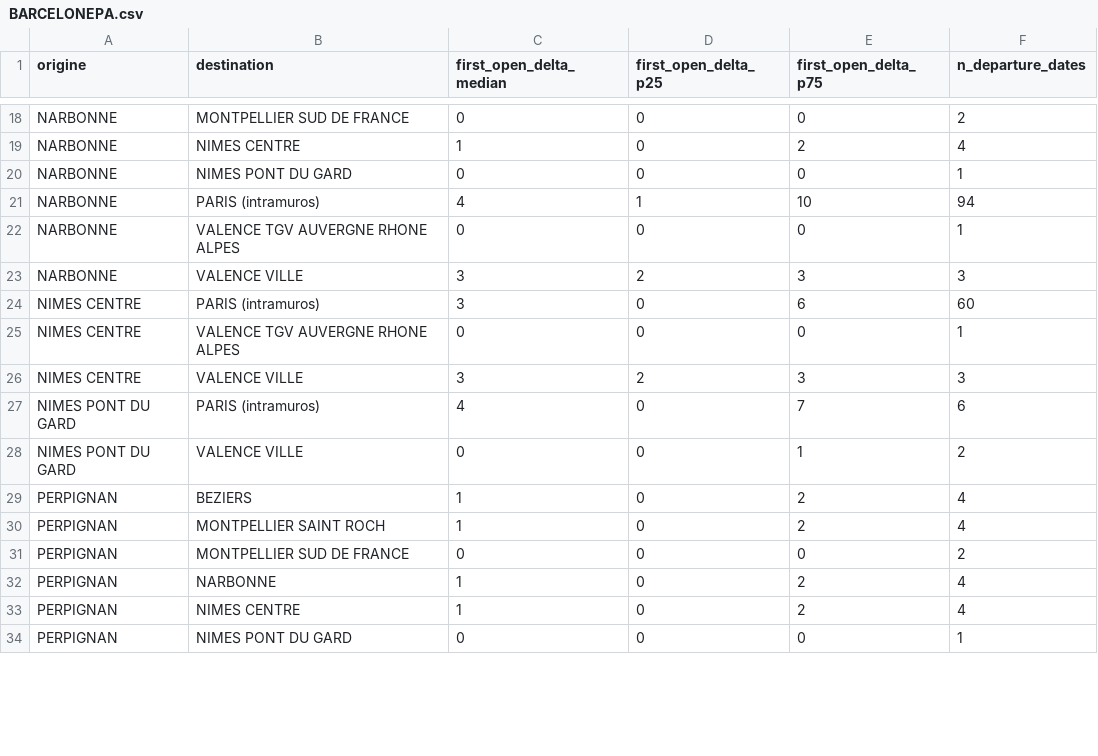
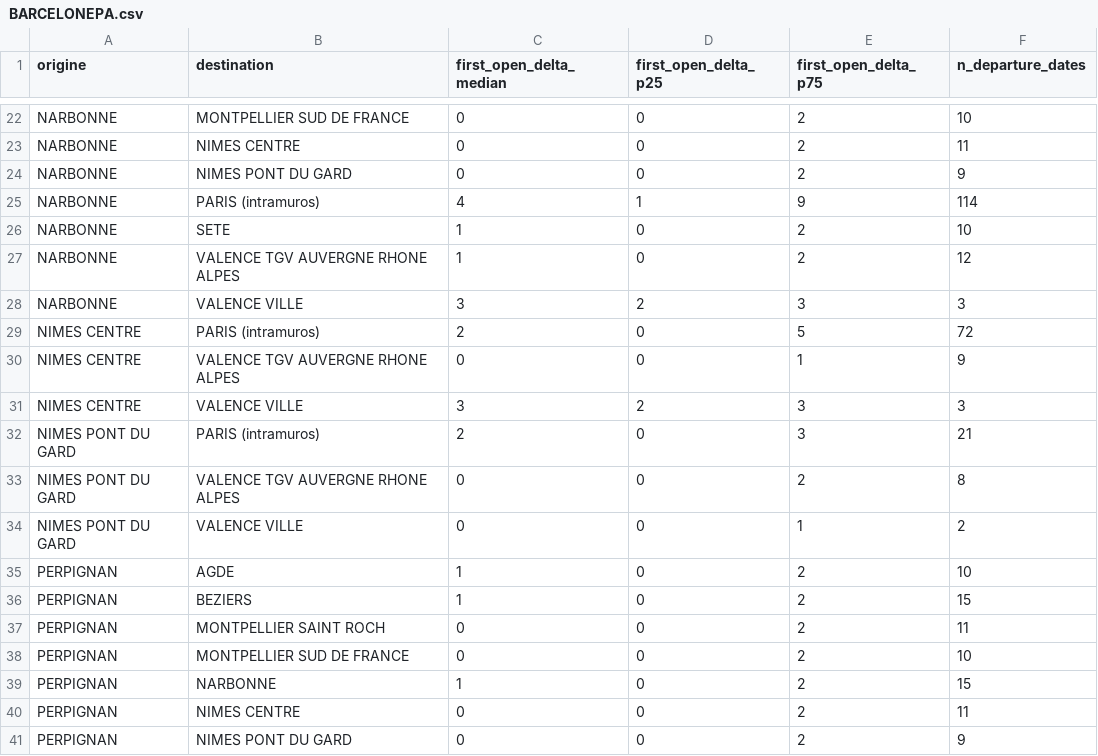
Before and after one commit to matteotoutain/ECM_2526_FinalProject, a CSV file: precomputed/first_signal_od/by_entity/BARCELONEPA.csv, drawn as a sheet; only a part is shown, gaps mark what is left out; addresses are those after the commit; the diff covers the shown part only; the diff names each change by its address in the sheet, - before the commit and + after, or states it on an @@ line.

```diff
--- a/precomputed/first_signal_od/by_entity/BARCELONEPA.csv
+++ b/precomputed/first_signal_od/by_entity/BARCELONEPA.csv
-E22 (first_open_delta_p75): 0
+E22 (first_open_delta_p75): 2
-F22 (n_departure_dates): 2
+F22 (n_departure_dates): 10
-C23 (first_open_delta_median): 1
+C23 (first_open_delta_median): 0
-F23 (n_departure_dates): 4
+F23 (n_departure_dates): 11
-E24 (first_open_delta_p75): 0
+E24 (first_open_delta_p75): 2
-F24 (n_departure_dates): 1
+F24 (n_departure_dates): 9
-E25 (first_open_delta_p75): 10
+E25 (first_open_delta_p75): 9
-F25 (n_departure_dates): 94
+F25 (n_departure_dates): 114
+row 26: NARBONNE | SETE | 1 | 0 | 2 | 10
-C27 (first_open_delta_median): 0
+C27 (first_open_delta_median): 1
-E27 (first_open_delta_p75): 0
+E27 (first_open_delta_p75): 2
-F27 (n_departure_dates): 1
+F27 (n_departure_dates): 12
-C29 (first_open_delta_median): 3
+C29 (first_open_delta_median): 2
-E29 (first_open_delta_p75): 6
+E29 (first_open_delta_p75): 5
-F29 (n_departure_dates): 60
+F29 (n_departure_dates): 72
-E30 (first_open_delta_p75): 0
+E30 (first_open_delta_p75): 1
-F30 (n_departure_dates): 1
+F30 (n_departure_dates): 9
-C32 (first_open_delta_median): 4
+C32 (first_open_delta_median): 2
-E32 (first_open_delta_p75): 7
+E32 (first_open_delta_p75): 3
-F32 (n_departure_dates): 6
+F32 (n_departure_dates): 21
+row 33: NIMES PONT DU GARD | VALENCE TGV AUVERGNE RHONE ALPES | 0 | 0 | 2 | 8
+row 35: PERPIGNAN | AGDE | 1 | 0 | 2 | 10
-F36 (n_departure_dates): 4
+F36 (n_departure_dates): 15
-C37 (first_open_delta_median): 1
+C37 (first_open_delta_median): 0
-F37 (n_departure_dates): 4
+F37 (n_departure_dates): 11
-E38 (first_open_delta_p75): 0
+E38 (first_open_delta_p75): 2
-F38 (n_departure_dates): 2
+F38 (n_departure_dates): 10
-F39 (n_departure_dates): 4
+F39 (n_departure_dates): 15
-C40 (first_open_delta_median): 1
+C40 (first_open_delta_median): 0
-F40 (n_departure_dates): 4
+F40 (n_departure_dates): 11
-E41 (first_open_delta_p75): 0
+E41 (first_open_delta_p75): 2
-F41 (n_departure_dates): 1
+F41 (n_departure_dates): 9
```
Also changed, not shown: 5 added rows and 35 edited cells elsewhere in this file, precomputed/first_signal_od.csv, precomputed/first_signal_od/by_entity/JCRHONRHIN.csv, 12 other files.
